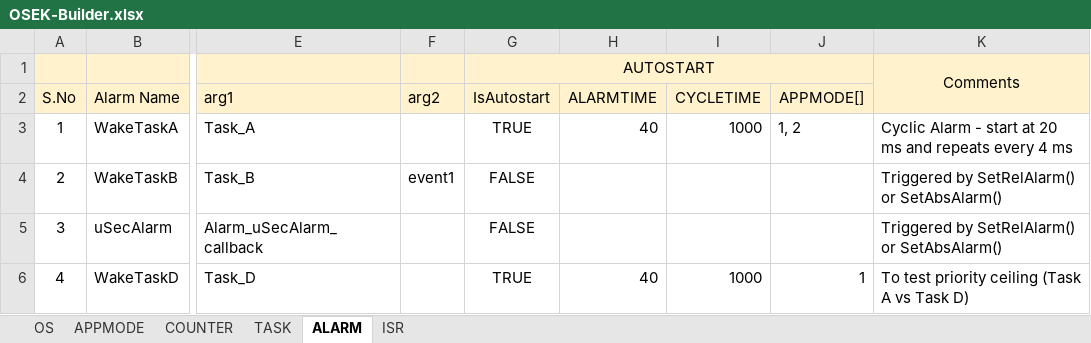
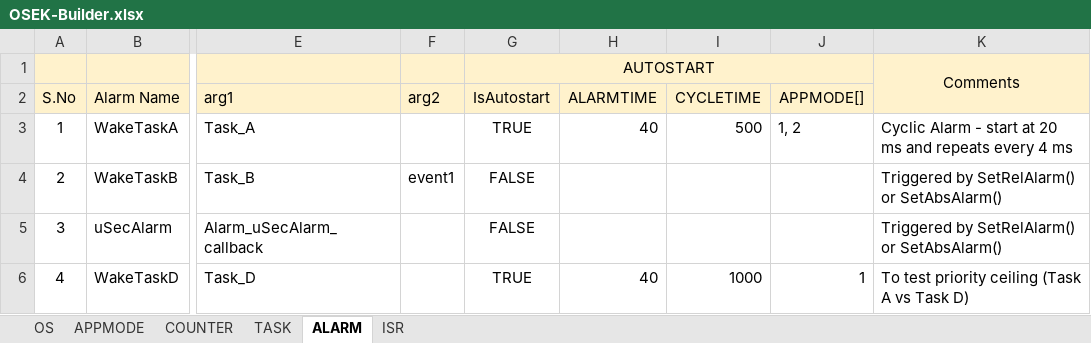
Before and after one commit to aananthcn/NammaOSEK, an Excel workbook: tools/OSEK-Builder.xlsx, sheet ALARM, drawn as a sheet; only a part is shown, gaps mark what is left out; values as stored, in another font and other column widths than the file's, no borders; the diff names each change by its address in the sheet, - before the commit and + after, or states it on an @@ line.

Commit message:
Adding support for stm32f407vet6 board.
Note: this is a work-in-progress. The current commit is tested for
basic initialization sequence of the OSEK os. But the timer and other
board specific porting is in progress.

```diff
--- a/tools/OSEK-Builder.xlsx (sheet ALARM)
+++ b/tools/OSEK-Builder.xlsx (sheet ALARM)
-I3 (CYCLETIME): 1000
+I3 (CYCLETIME): 500
```
Also changed, not shown: 19 other files.
